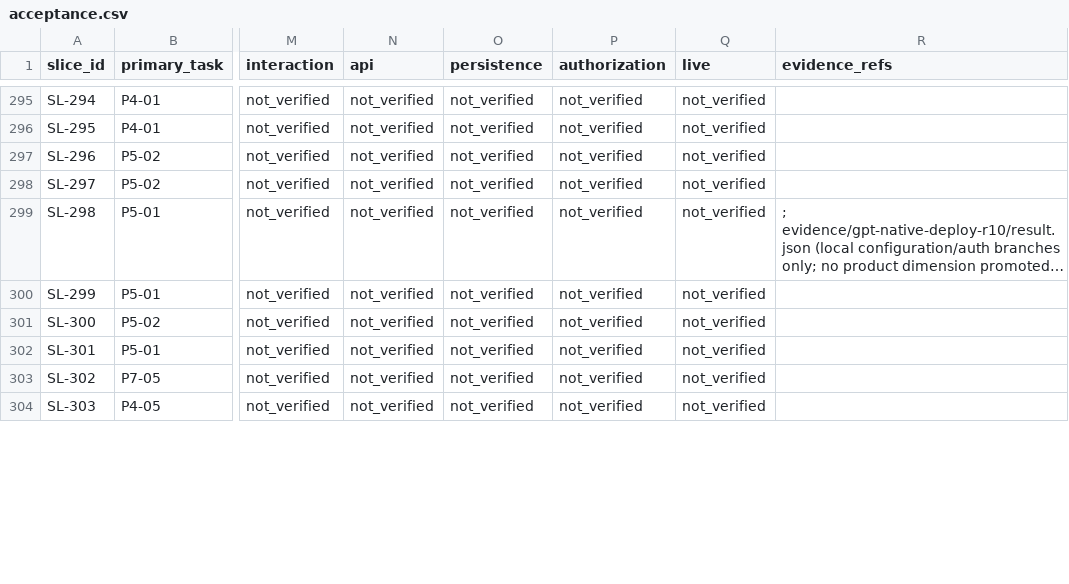
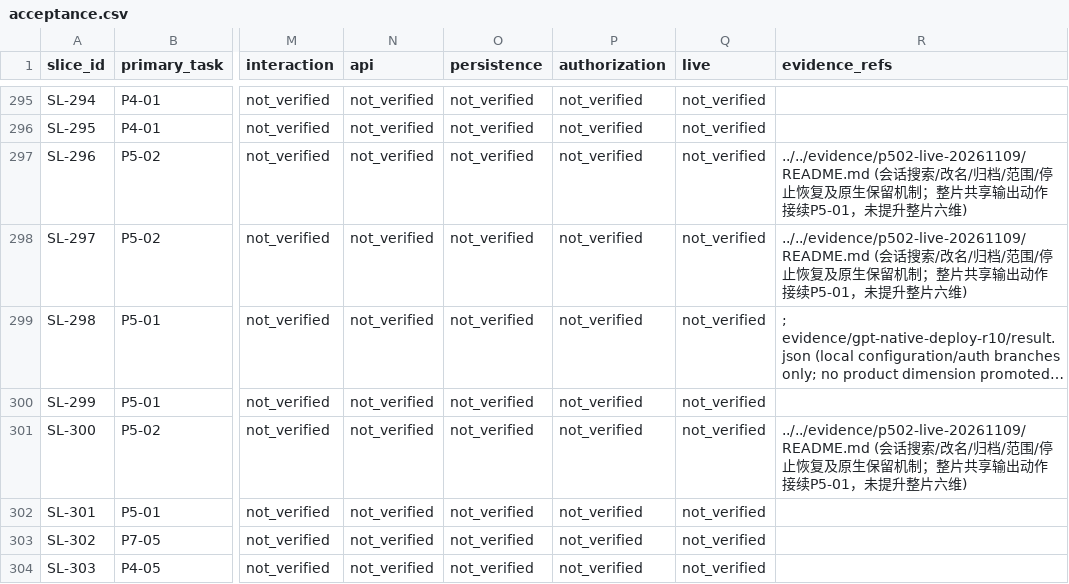
Before and after one commit to Jw-Jm/aiops, a CSV file: docs/plans/ui-v12-replication-20261021/acceptance.csv, drawn as a sheet; only a part is shown, gaps mark what is left out; long unchanged cells end in …; the diff covers the shown part only; the diff names each change by its address in the sheet, - before the commit and + after, or states it on an @@ line.

```diff
--- a/docs/plans/ui-v12-replication-20261021/acceptance.csv
+++ b/docs/plans/ui-v12-replication-20261021/acceptance.csv
-R297:R298 (evidence_refs): (empty)
+R297:R298 (evidence_refs): ../../evidence/p502-live-20261109/README.md (会话搜索/改名/归档/范围/停止恢复及原生保留机制；整片共享输出动作接续P5-01，未提升整片六维)
-R301 (evidence_refs): (empty)
+R301 (evidence_refs): ../../evidence/p502-live-20261109/README.md (会话搜索/改名/归档/范围/停止恢复及原生保留机制；整片共享输出动作接续P5-01，未提升整片六维)
```
Also changed, not shown: 11 edited cells elsewhere in this file, docs/plans/ui-v12-replication-20261021/contracts.csv, docs/plans/ui-v12-replication-20261021/evidence/contract-audit.csv, 49 other files.
